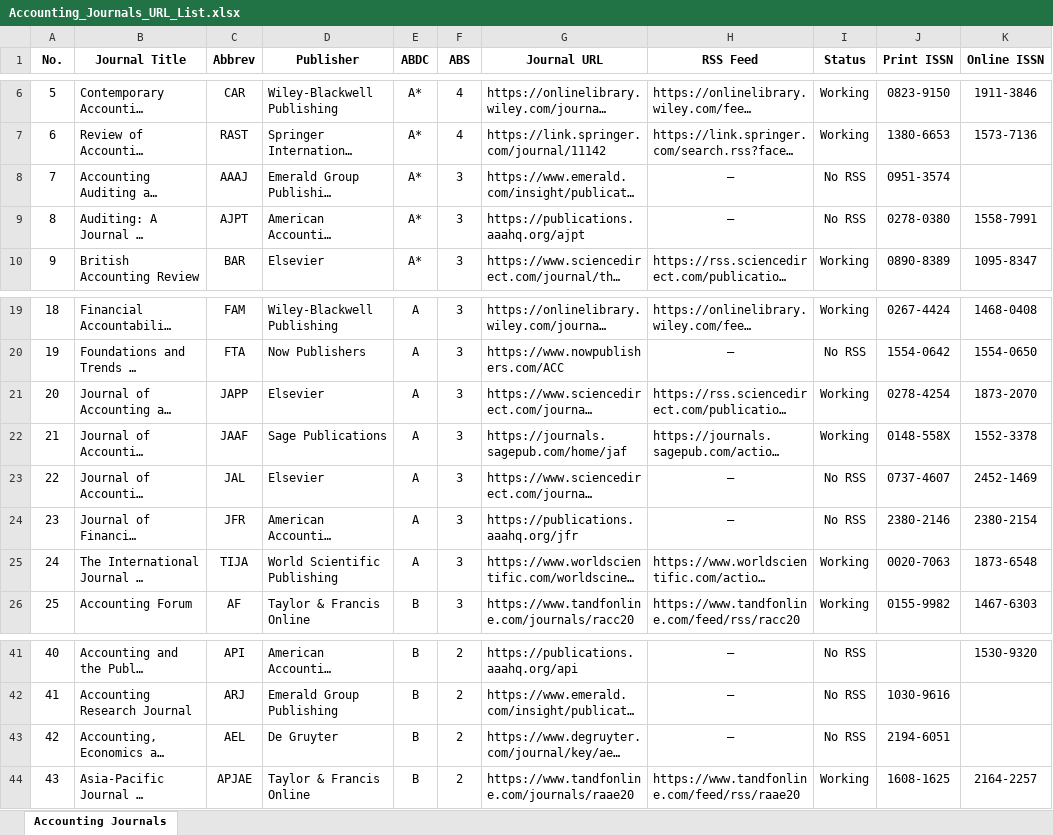
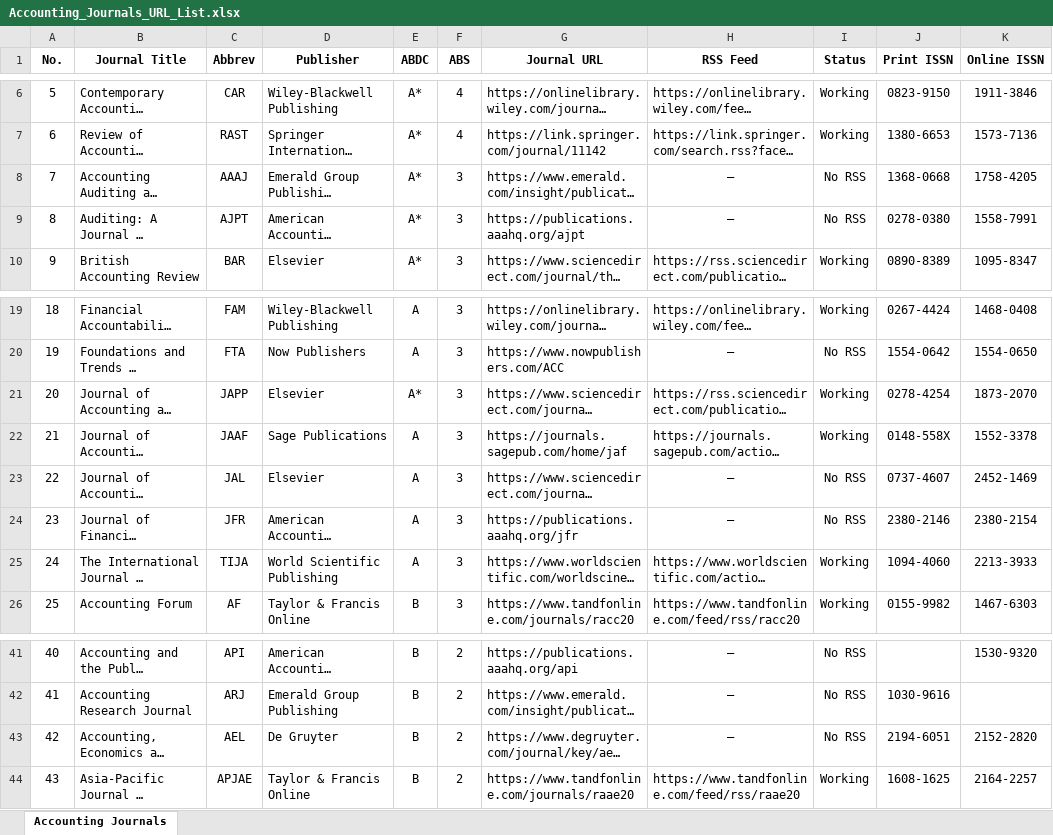
Before and after one commit to shimi-toshi/journal-tracker, an Excel workbook: Accounting_Journals_URL_List.xlsx, sheet Accounting Journals, drawn as a sheet; only a part is shown, gaps mark what is left out; long unchanged cells end in …; values as stored, in another font and other column widths than the file's, no borders; the diff names each change by its address in the sheet, - before the commit and + after, or states it on an @@ line.

```diff
--- a/Accounting_Journals_URL_List.xlsx (sheet Accounting Journals)
+++ b/Accounting_Journals_URL_List.xlsx (sheet Accounting Journals)
-J8 (Print ISSN): 0951-3574
+J8 (Print ISSN): 1368-0668
-K8 (Online ISSN): (empty)
+K8 (Online ISSN): 1758-4205
-E21 (ABDC): A
+E21 (ABDC): A*
-J25 (Print ISSN): 0020-7063
+J25 (Print ISSN): 1094-4060
-K25 (Online ISSN): 1873-6548
+K25 (Online ISSN): 2213-3933
-K43 (Online ISSN): (empty)
+K43 (Online ISSN): 2152-2820
```
Also changed, not shown: 1 other file.
